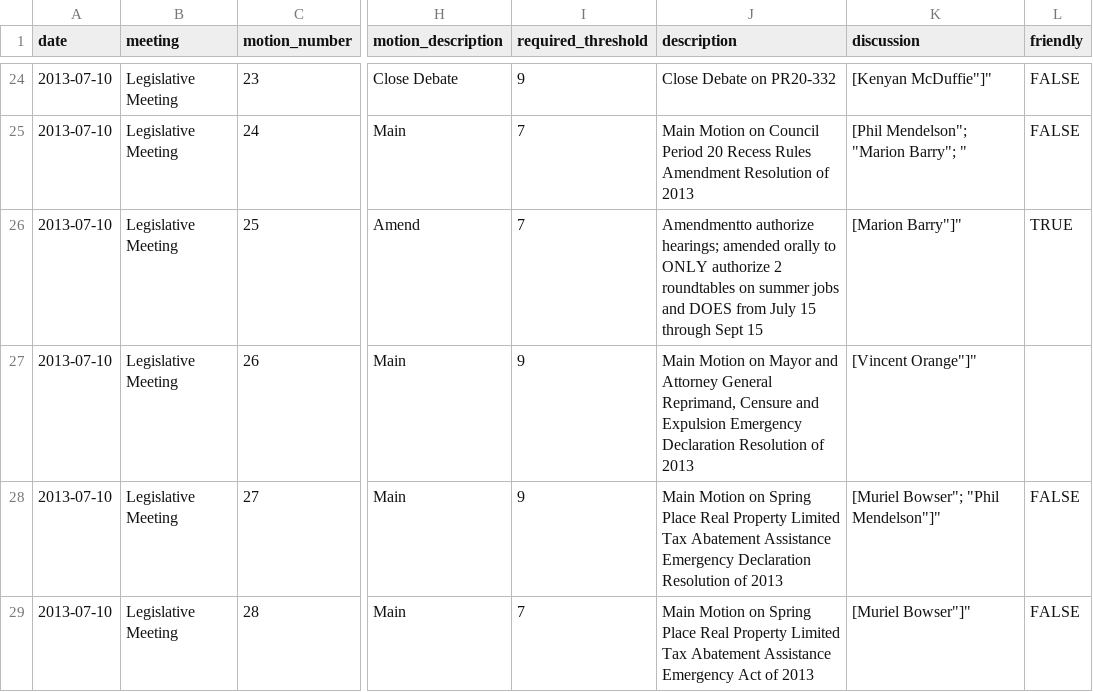
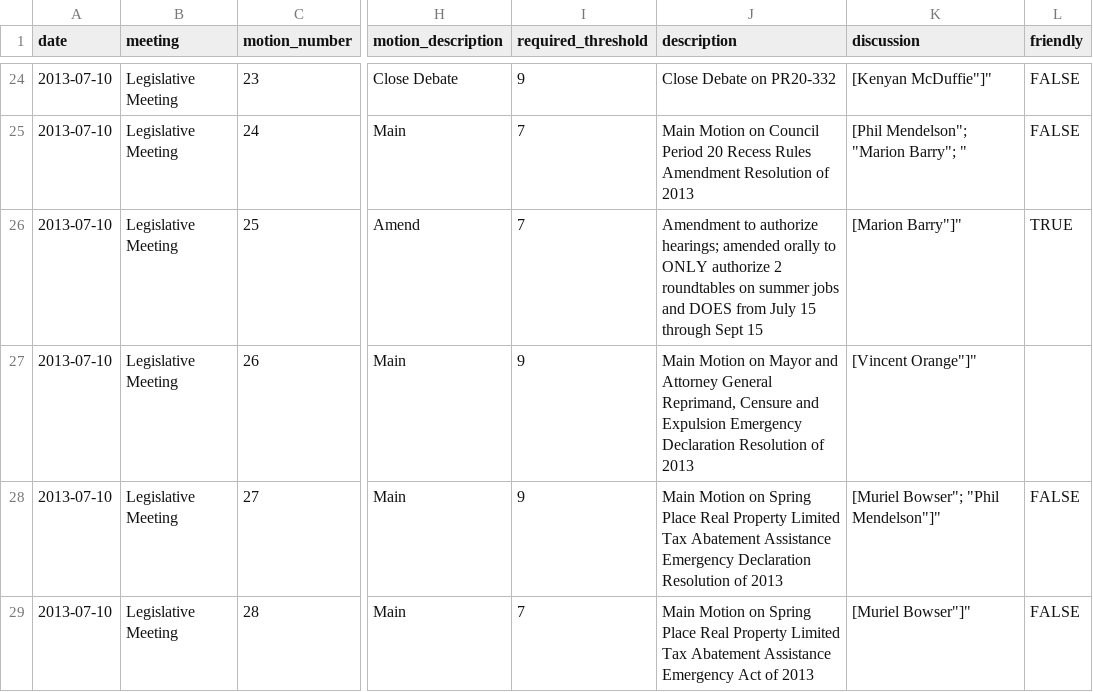
Before and after one commit to vzvenyach/Council_Motions, a CSV file: motions/2013-07-10-LEG-motions.csv, drawn as a sheet; only a part is shown, gaps mark what is left out; the diff names each change by its address in the sheet, - before the commit and + after, or states it on an @@ line.

```diff
--- a/motions/2013-07-10-LEG-motions.csv
+++ b/motions/2013-07-10-LEG-motions.csv
-J26 (description): Amendmentto authorize hearings;…
+J26 (description): Amendment to authorize hearings;…
```
Also changed, not shown: 1 other file.
